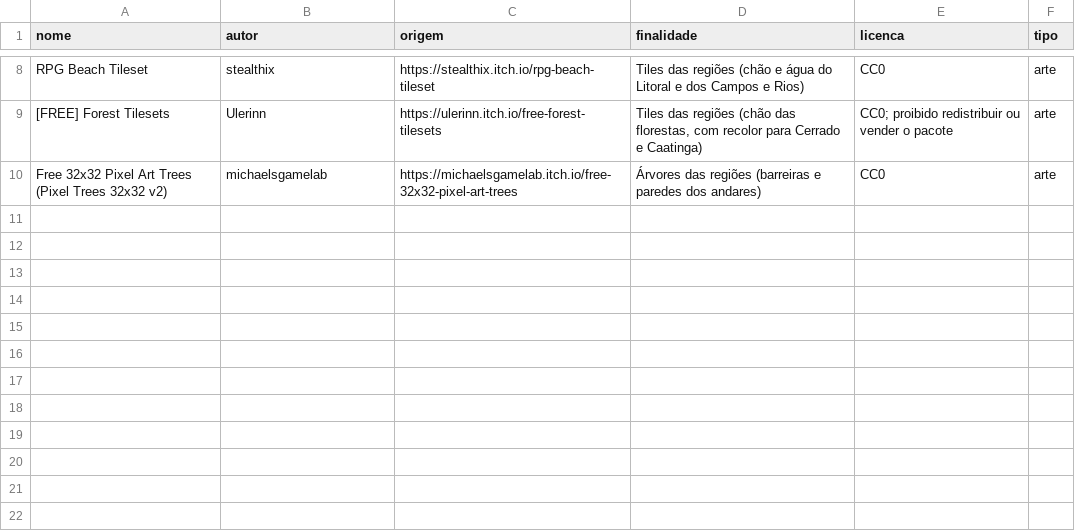
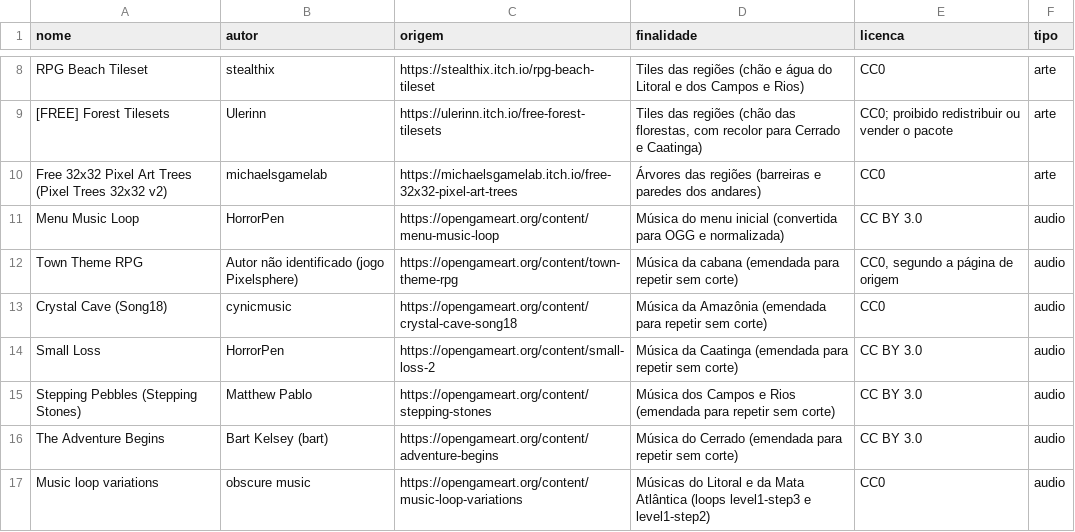
Before and after one commit to DaviDias158/Apotegato, a CSV file: data/creditos.csv, drawn as a sheet; only a part is shown, gaps mark what is left out.

Commit message:
Registra os créditos das oito músicas (#50) (#90)

```diff
--- a/data/creditos.csv
+++ b/data/creditos.csv
@@ -10 +10,8 @@ RPG Beach Tileset,stealthix,https://stealthix.itch.io/rpg-beach-tileset,"Tiles d
 Free 32x32 Pixel Art Trees (Pixel Trees 32x32 v2),michaelsgamelab,https://michaelsgamelab.itch.io/free-32x32-pixel-art-trees,"Árvores das regiões (barreiras e paredes dos andares)","CC0",arte
+Menu Music Loop,HorrorPen,https://opengameart.org/content/menu-music-loop,Música do menu inicial (convertida para OGG e normalizada),CC BY 3.0,audio
+Town Theme RPG,Autor não identificado (jogo Pixelsphere),https://opengameart.org/content/town-theme-rpg,Música da cabana (emendada para repetir sem corte),"CC0, segundo a página de origem",audio
+Crystal Cave (Song18),cynicmusic,https://opengameart.org/content/crystal-cave-song18,Música da Amazônia (emendada para repetir sem corte),CC0,audio
+Small Loss,HorrorPen,https://opengameart.org/content/small-loss-2,Música da Caatinga (emendada para repetir sem corte),CC BY 3.0,audio
+Stepping Pebbles (Stepping Stones),Matthew Pablo,https://opengameart.org/content/stepping-stones,Música dos Campos e Rios (emendada para repetir sem corte),CC BY 3.0,audio
+The Adventure Begins,Bart Kelsey (bart),https://opengameart.org/content/adventure-begins,Música do Cerrado (emendada para repetir sem corte),CC BY 3.0,audio
+Music loop variations,obscure music,https://opengameart.org/content/music-loop-variations,Músicas do Litoral e da Mata Atlântica (loops level1-step3 e level1-step2),CC0,audio
```
